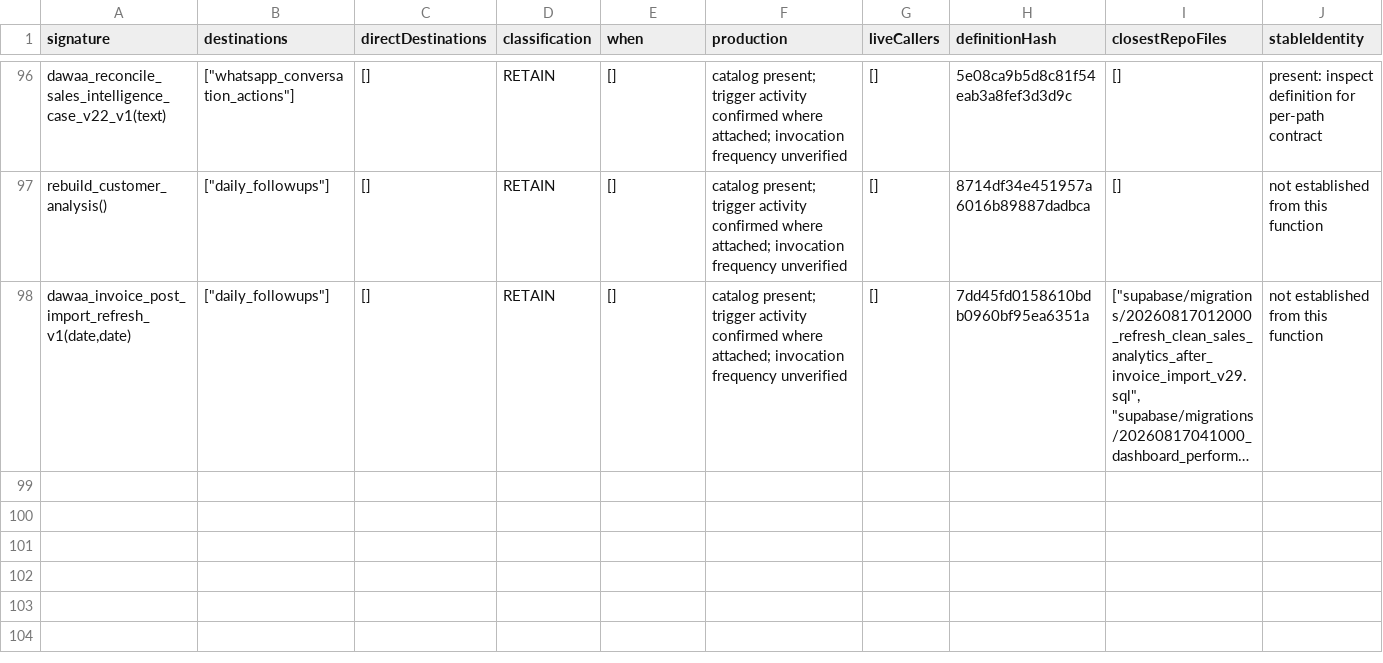
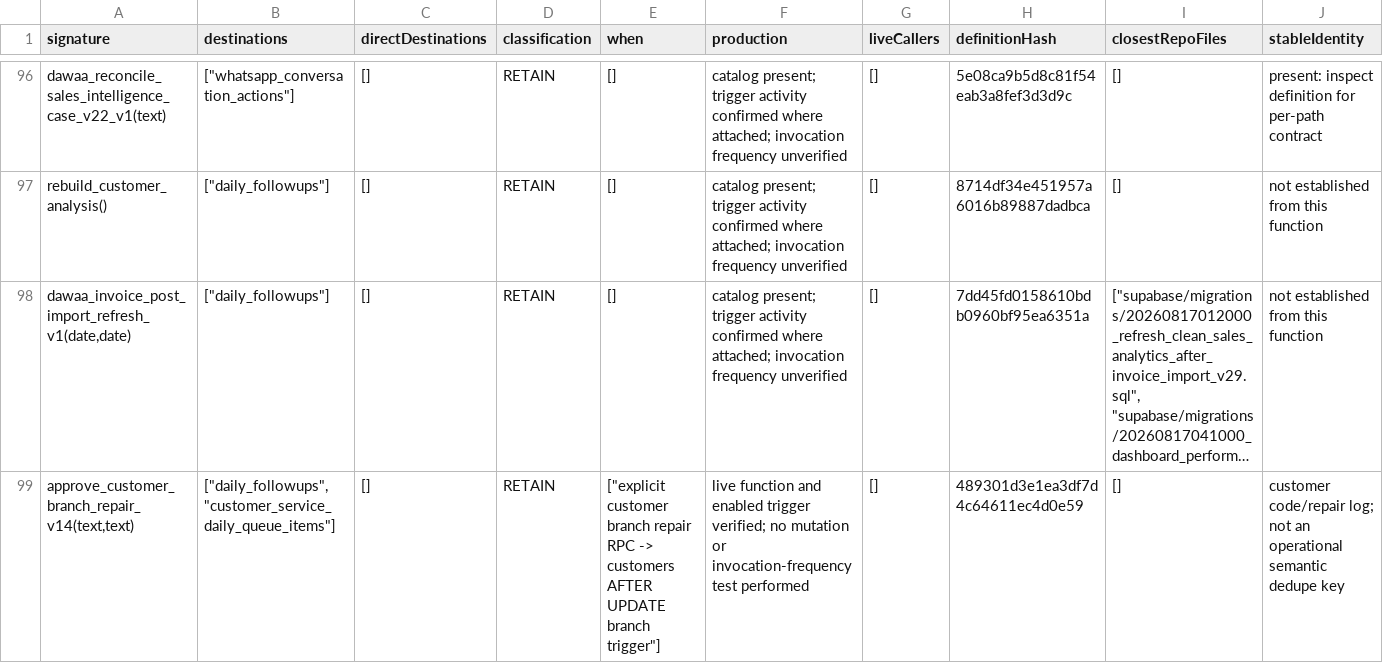
Before and after one commit to dawaapharmacy29-create/dawaa-pharmacy, a CSV file: docs/si-operational-audit-20261009/database-writers.csv, drawn as a sheet; only a part is shown, gaps mark what is left out; long unchanged cells end in …; rows hold the shown columns only; the diff names each change by its address in the sheet, - before the commit and + after, or states it on an @@ line.

```diff
--- a/docs/si-operational-audit-20261009/database-writers.csv
+++ b/docs/si-operational-audit-20261009/database-writers.csv
+row 99: approve_customer_branch_repair_v14(text,text) | ["daily_followups", "customer_service_daily_queue_items"] | [] | RETAIN | ["explicit customer branch repair RPC -> customers AFTER UPDATE branch trigger"] | live function and enabled trigger verified; no mutation or invocation-frequency test performed | [] | 489301d3e1ea3df7d4c64611ec4d0e59 | [] | customer code/repair log; not an operational semantic dedupe key
```
Also changed, not shown: docs/si-operational-audit-20261009/app-writers.csv, 9 other files.
